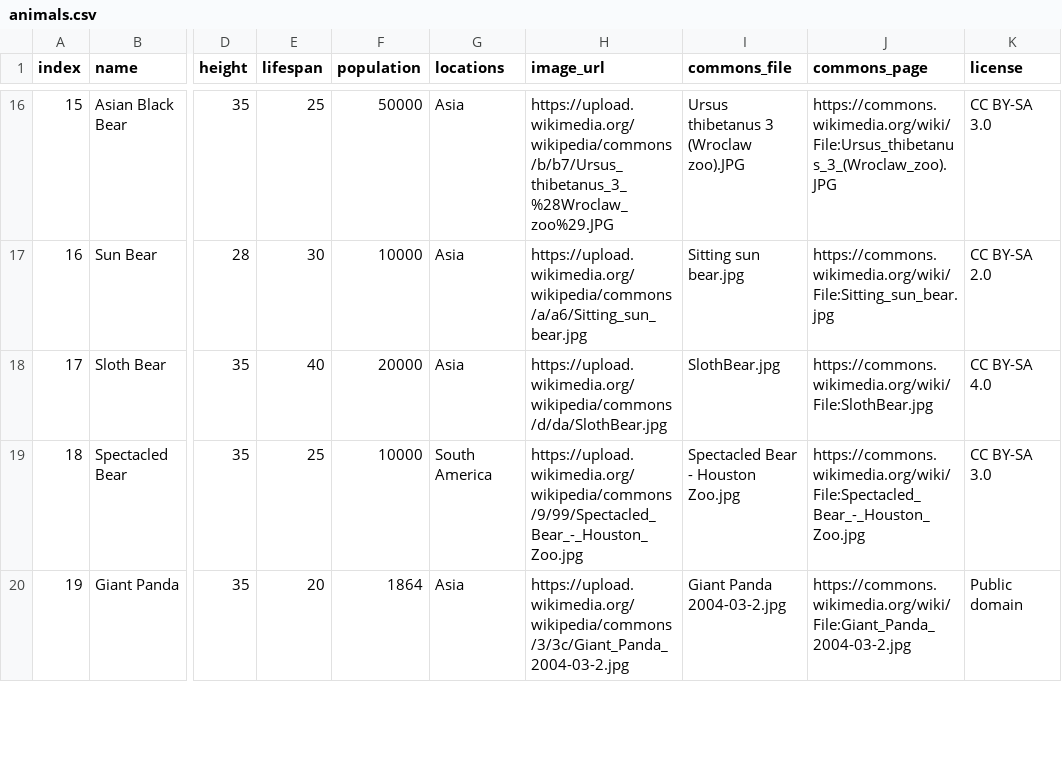
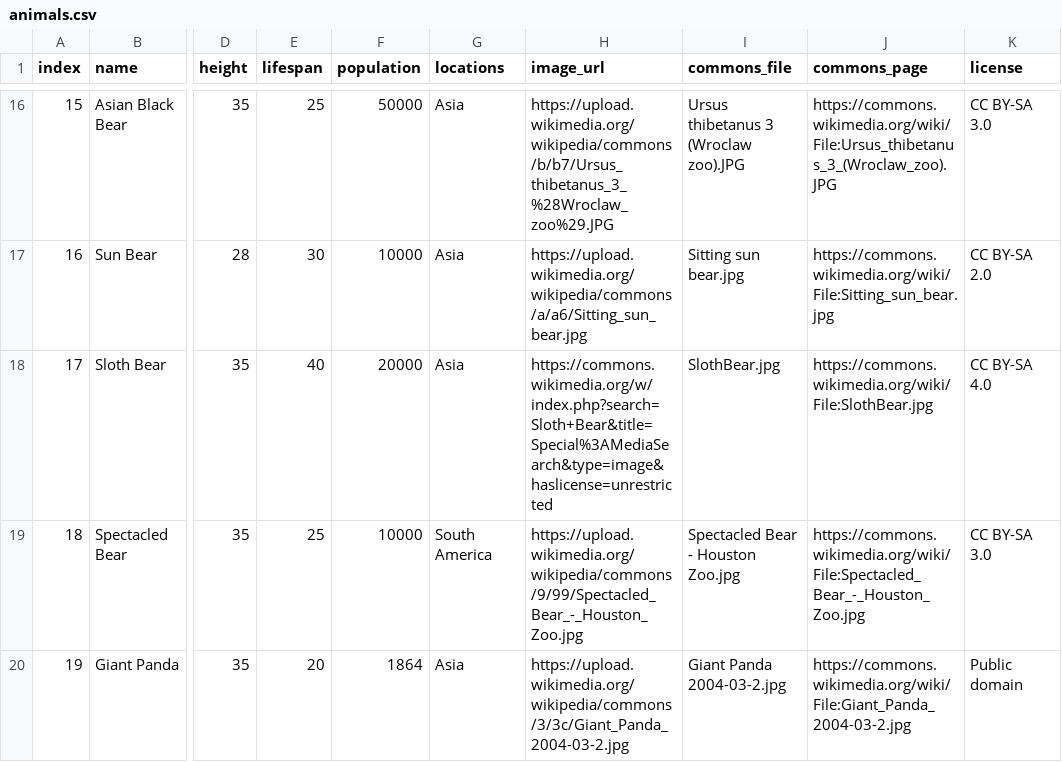
Before and after one commit to MilkjuiceT/Daily-Animal-Guessing-Game, a CSV file: assets/animals.csv, drawn as a sheet; only a part is shown, gaps mark what is left out; the diff names each change by its address in the sheet, - before the commit and + after, or states it on an @@ line.

Commit message:
Update Sloth Bear entry in animals.csv

```diff
--- a/assets/animals.csv
+++ b/assets/animals.csv
-H18 (image_url): https://upload.wikimedia.org/wikipedia/commons/d/da/SlothBear.jpg
+H18 (image_url): https://commons.wikimedia.org/w/index.php?search=Sloth+Bear&title=Special%3AMediaSearch&type=image&haslicense=unrestricted
```
